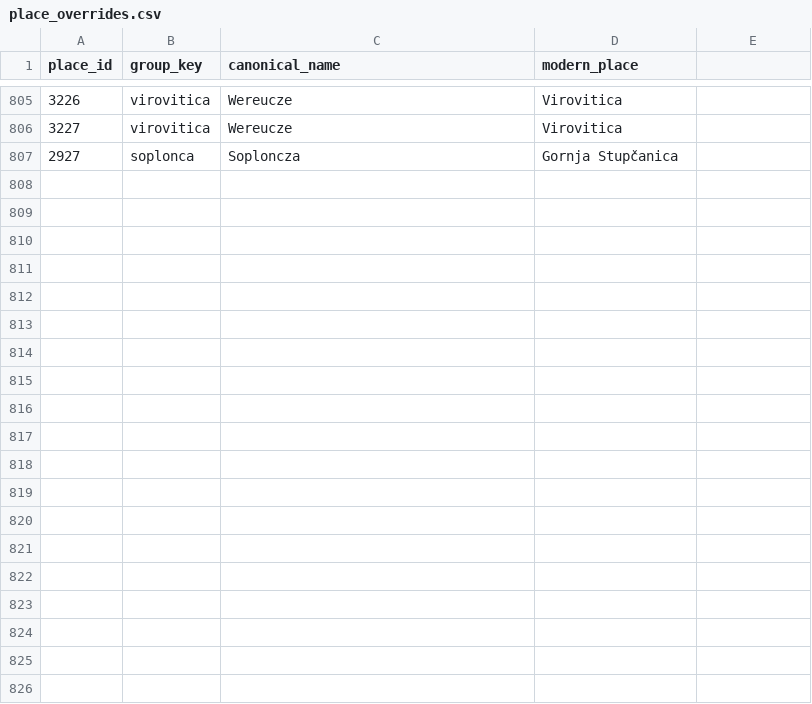
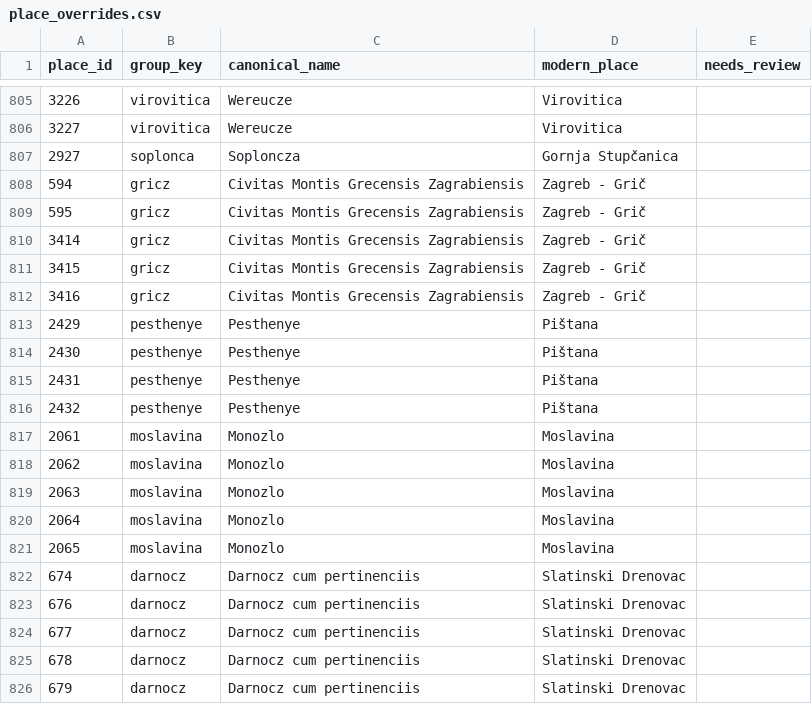
Before and after one commit to tombali/populus-early-modern-croatia, a CSV file: data/manual/place_overrides.csv, drawn as a sheet; only a part is shown, gaps mark what is left out; the diff covers the shown part only.

```diff
--- a/data/manual/place_overrides.csv
+++ b/data/manual/place_overrides.csv
@@ -1 +1 @@
-place_id,group_key,canonical_name,modern_place
+place_id,group_key,canonical_name,modern_place,needs_review
@@ -807 +807,20 @@ place_id,group_key,canonical_name,modern_place
 2927,soplonca,Soploncza,Gornja Stupčanica
+594,gricz,Civitas Montis Grecensis Zagrabiensis,Zagreb - Grič
+595,gricz,Civitas Montis Grecensis Zagrabiensis,Zagreb - Grič
+3414,gricz,Civitas Montis Grecensis Zagrabiensis,Zagreb - Grič
+3415,gricz,Civitas Montis Grecensis Zagrabiensis,Zagreb - Grič
+3416,gricz,Civitas Montis Grecensis Zagrabiensis,Zagreb - Grič
+2429,pesthenye,Pesthenye,Pištana
+2430,pesthenye,Pesthenye,Pištana
+2431,pesthenye,Pesthenye,Pištana
+2432,pesthenye,Pesthenye,Pištana
+2061,moslavina,Monozlo,Moslavina
+2062,moslavina,Monozlo,Moslavina
+2063,moslavina,Monozlo,Moslavina
+2064,moslavina,Monozlo,Moslavina
+2065,moslavina,Monozlo,Moslavina
+674,darnocz,Darnocz cum pertinenciis,Slatinski Drenovac
+676,darnocz,Darnocz cum pertinenciis,Slatinski Drenovac
+677,darnocz,Darnocz cum pertinenciis,Slatinski Drenovac
+678,darnocz,Darnocz cum pertinenciis,Slatinski Drenovac
+679,darnocz,Darnocz cum pertinenciis,Slatinski Drenovac
```
Also changed, not shown: 18 added rows and 9 edited cells elsewhere in this file, data/clean/place_authority.csv, data/clean/place_crosswalk.csv, 5 other files.
